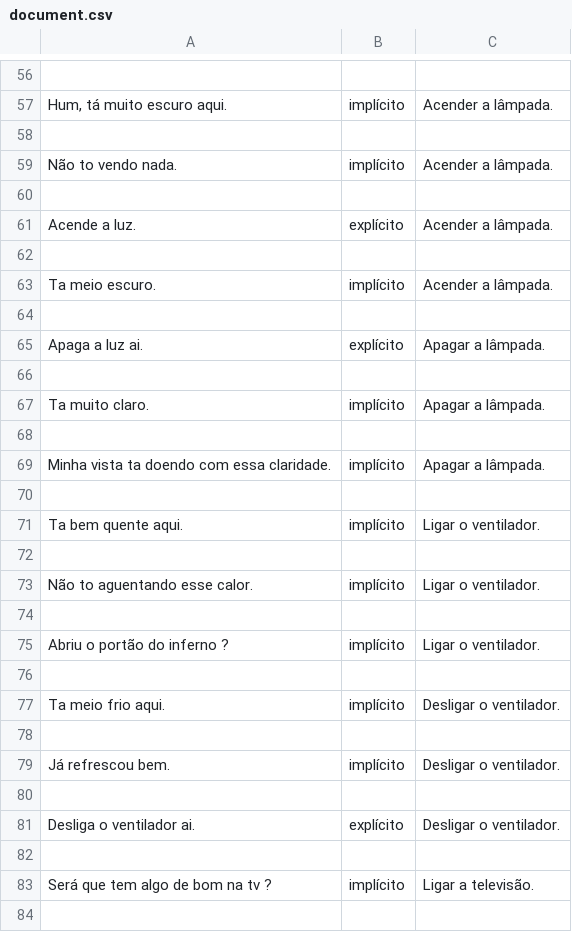
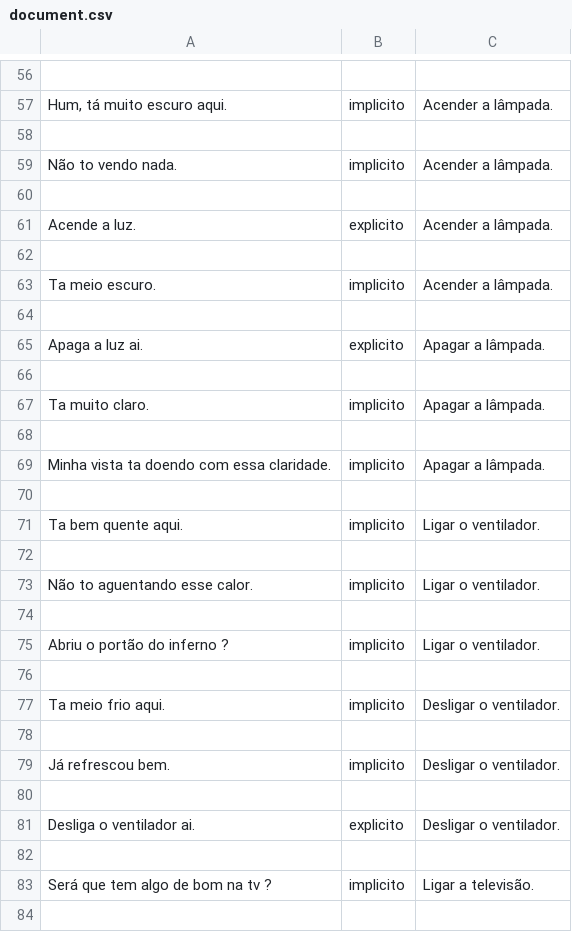
Before and after one commit to guilhermegiarola/I.C., a CSV file: document.csv, drawn as a sheet; only a part is shown, gaps mark what is left out; the diff covers the shown part only; the diff names each change by its address in the sheet, - before the commit and + after, or states it on an @@ line.

```diff
--- a/document.csv
+++ b/document.csv
-B57: implícito
+B57: implicito
-B59: implícito
+B59: implicito
-B61: explícito
+B61: explicito
-B63: implícito
+B63: implicito
-B65: explícito
+B65: explicito
-B67: implícito
+B67: implicito
-B69: implícito
+B69: implicito
-B71: implícito
+B71: implicito
-B73: implícito
+B73: implicito
-B75: implícito
+B75: implicito
-B77: implícito
+B77: implicito
-B79: implícito
+B79: implicito
-B81: explícito
+B81: explicito
-B83: implícito
+B83: implicito
```
Also changed, not shown: 174 edited cells elsewhere in this file, 2 other files.
